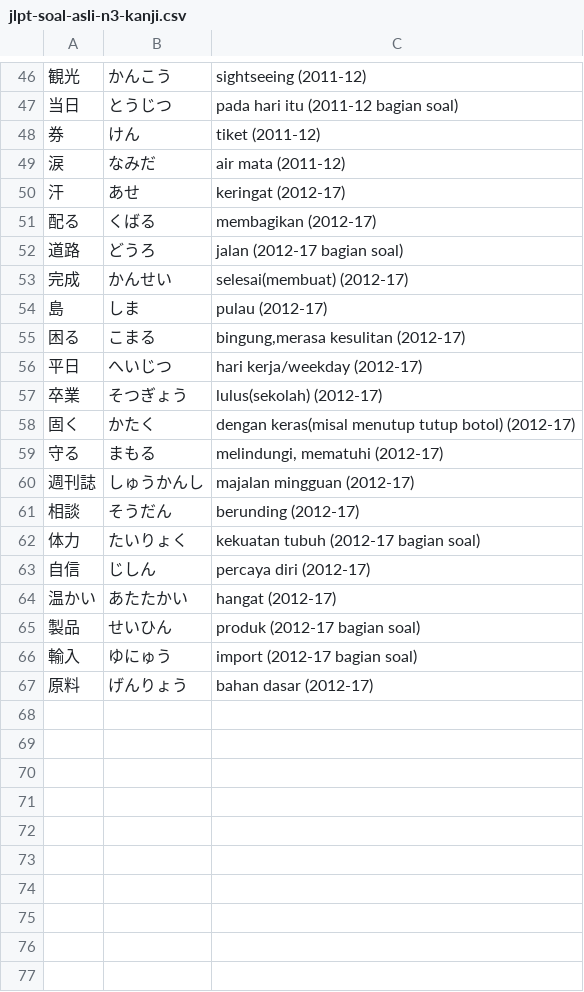
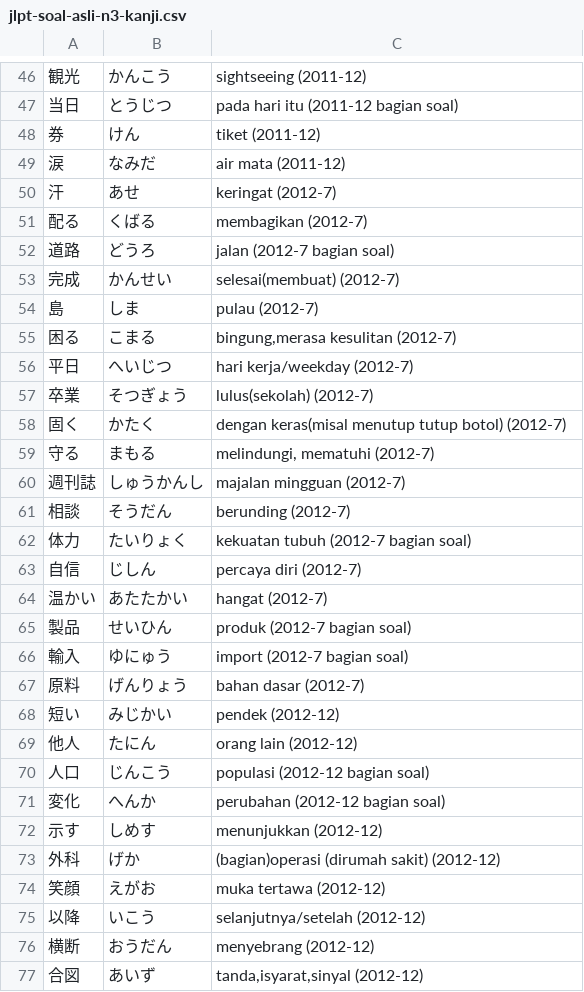
Before and after one commit to moemoe89/simple-quizify, a CSV file: jlpt-soal-asli-n3-kanji.csv, drawn as a sheet; only a part is shown, gaps mark what is left out; the diff covers the shown part only; the diff names each change by its address in the sheet, - before the commit and + after, or states it on an @@ line.

Commit message:
feat: add soal asli kanji n3 2012-12

```diff
--- a/jlpt-soal-asli-n3-kanji.csv
+++ b/jlpt-soal-asli-n3-kanji.csv
-C50: keringat (2012-17)
+C50: keringat (2012-7)
-C51: membagikan (2012-17)
+C51: membagikan (2012-7)
-C52: jalan (2012-17 bagian soal)
+C52: jalan (2012-7 bagian soal)
-C53: selesai(membuat) (2012-17)
+C53: selesai(membuat) (2012-7)
-C54: pulau (2012-17)
+C54: pulau (2012-7)
-C55: bingung,merasa kesulitan (2012-17)
+C55: bingung,merasa kesulitan (2012-7)
-C56: hari kerja/weekday (2012-17)
+C56: hari kerja/weekday (2012-7)
-C57: lulus(sekolah) (2012-17)
+C57: lulus(sekolah) (2012-7)
-C58: …tutup botol) (2012-17)
+C58: …tutup botol) (2012-7)
-C59: melindungi, mematuhi (2012-17)
+C59: melindungi, mematuhi (2012-7)
-C60: majalan mingguan (2012-17)
+C60: majalan mingguan (2012-7)
-C61: berunding (2012-17)
+C61: berunding (2012-7)
-C62: kekuatan tubuh (2012-17 bagian soal)
+C62: kekuatan tubuh (2012-7 bagian soal)
-C63: percaya diri (2012-17)
+C63: percaya diri (2012-7)
-C64: hangat (2012-17)
+C64: hangat (2012-7)
-C65: produk (2012-17 bagian soal)
+C65: produk (2012-7 bagian soal)
-C66: import (2012-17 bagian soal)
+C66: import (2012-7 bagian soal)
-C67: bahan dasar (2012-17)
+C67: bahan dasar (2012-7)
+row 68: 短い | みじかい | pendek (2012-12)
+row 69: 他人 | たにん | orang lain (2012-12)
+row 70: 人口 | じんこう | populasi (2012-12 bagian soal)
+row 71: 変化 | へんか | perubahan (2012-12 bagian soal)
+row 72: 示す | しめす | menunjukkan (2012-12)
+row 73: 外科 | げか | (bagian)operasi (dirumah sakit) (2012-12)
+row 74: 笑顔 | えがお | muka tertawa (2012-12)
+row 75: 以降 | いこう | selanjutnya/setelah (2012-12)
+row 76: 横断 | おうだん | menyebrang (2012-12)
+row 77: 合図 | あいず | tanda,isyarat,sinyal (2012-12)
```
Also changed, not shown: 11 added rows elsewhere in this file, nihongo-challenge-n4-kanji.csv.
